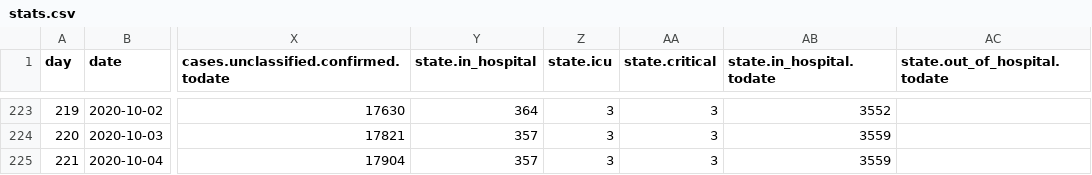
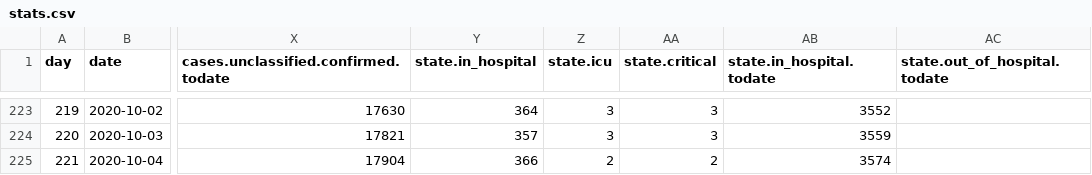
Before and after one commit to treker-mk/data, a CSV file: csv/stats.csv, drawn as a sheet; only a part is shown, gaps mark what is left out; the diff names each change by its address in the sheet, - before the commit and + after, or states it on an @@ line.

```diff
--- a/csv/stats.csv
+++ b/csv/stats.csv
-Y225 (state.in_hospital): 357
+Y225 (state.in_hospital): 366
-Z225 (state.icu): 3
+Z225 (state.icu): 2
-AA225 (state.critical): 3
+AA225 (state.critical): 2
-AB225 (state.in_hospital.todate): 3559
+AB225 (state.in_hospital.todate): 3574
```
Also changed, not shown: csv/active-skopje-municipalities.csv, csv/deceased-skopje-municipalities.csv, 9 other files.
